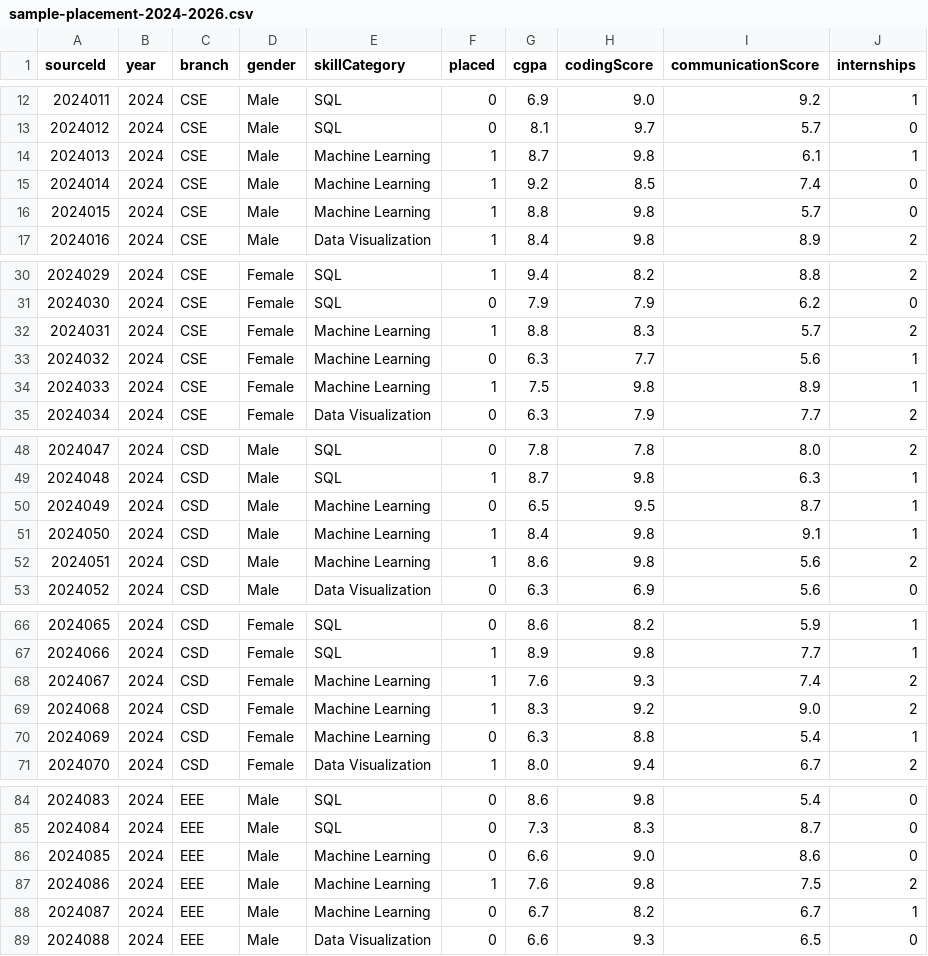
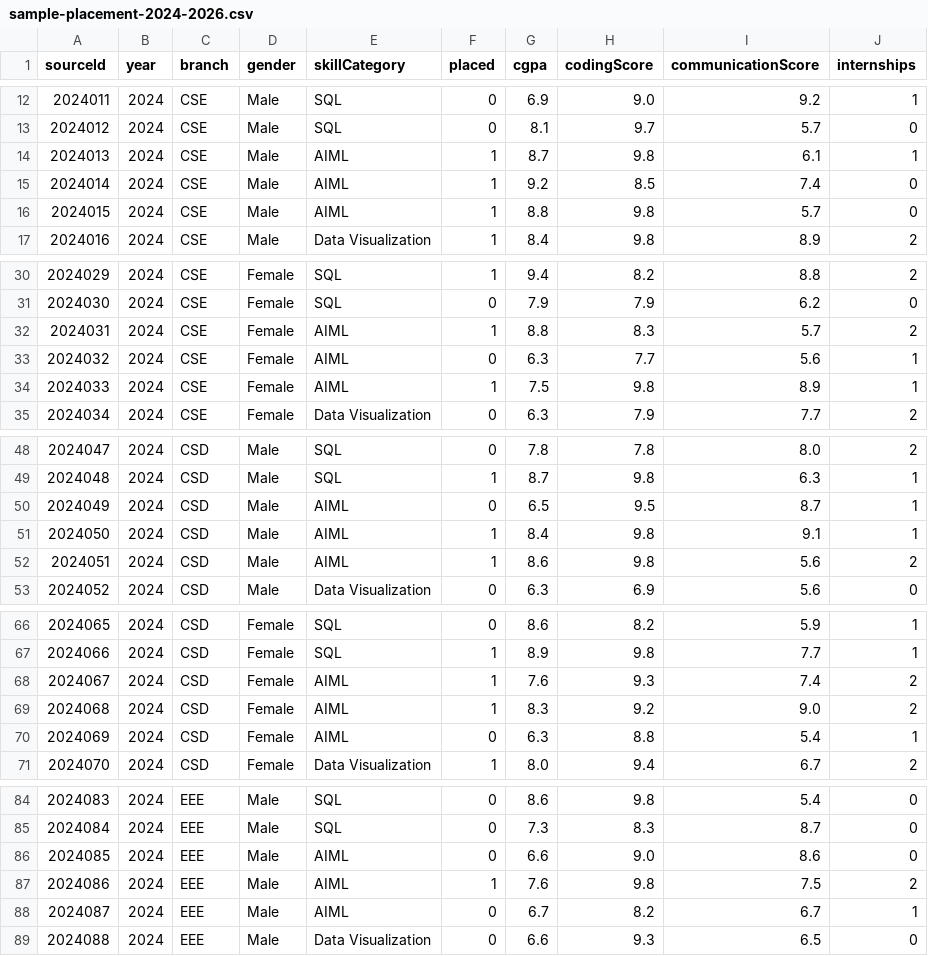
Before and after one commit to dileepbommali16-ops/pathfinder, a CSV file: sample-placement-2024-2026.csv, drawn as a sheet; only a part is shown, gaps mark what is left out; the diff covers the shown part only.

```diff
--- a/sample-placement-2024-2026.csv
+++ b/sample-placement-2024-2026.csv
@@ -13,5 +13,5 @@ sourceId,year,branch,gender,skillCategory,placed,cgpa,codingScore,communicationS
 2024012,2024,CSE,Male,SQL,0,8.1,9.7,5.7,0
-2024013,2024,CSE,Male,Machine Learning,1,8.7,9.8,6.1,1
-2024014,2024,CSE,Male,Machine Learning,1,9.2,8.5,7.4,0
-2024015,2024,CSE,Male,Machine Learning,1,8.8,9.8,5.7,0
+2024013,2024,CSE,Male,AIML,1,8.7,9.8,6.1,1
+2024014,2024,CSE,Male,AIML,1,9.2,8.5,7.4,0
+2024015,2024,CSE,Male,AIML,1,8.8,9.8,5.7,0
 2024016,2024,CSE,Male,Data Visualization,1,8.4,9.8,8.9,2
@@ -31,5 +31,5 @@ sourceId,year,branch,gender,skillCategory,placed,cgpa,codingScore,communicationS
 2024030,2024,CSE,Female,SQL,0,7.9,7.9,6.2,0
-2024031,2024,CSE,Female,Machine Learning,1,8.8,8.3,5.7,2
-2024032,2024,CSE,Female,Machine Learning,0,6.3,7.7,5.6,1
-2024033,2024,CSE,Female,Machine Learning,1,7.5,9.8,8.9,1
+2024031,2024,CSE,Female,AIML,1,8.8,8.3,5.7,2
+2024032,2024,CSE,Female,AIML,0,6.3,7.7,5.6,1
+2024033,2024,CSE,Female,AIML,1,7.5,9.8,8.9,1
 2024034,2024,CSE,Female,Data Visualization,0,6.3,7.9,7.7,2
@@ -49,5 +49,5 @@ sourceId,year,branch,gender,skillCategory,placed,cgpa,codingScore,communicationS
 2024048,2024,CSD,Male,SQL,1,8.7,9.8,6.3,1
-2024049,2024,CSD,Male,Machine Learning,0,6.5,9.5,8.7,1
-2024050,2024,CSD,Male,Machine Learning,1,8.4,9.8,9.1,1
-2024051,2024,CSD,Male,Machine Learning,1,8.6,9.8,5.6,2
+2024049,2024,CSD,Male,AIML,0,6.5,9.5,8.7,1
+2024050,2024,CSD,Male,AIML,1,8.4,9.8,9.1,1
+2024051,2024,CSD,Male,AIML,1,8.6,9.8,5.6,2
 2024052,2024,CSD,Male,Data Visualization,0,6.3,6.9,5.6,0
@@ -67,5 +67,5 @@ sourceId,year,branch,gender,skillCategory,placed,cgpa,codingScore,communicationS
 2024066,2024,CSD,Female,SQL,1,8.9,9.8,7.7,1
-2024067,2024,CSD,Female,Machine Learning,1,7.6,9.3,7.4,2
-2024068,2024,CSD,Female,Machine Learning,1,8.3,9.2,9.0,2
-2024069,2024,CSD,Female,Machine Learning,0,6.3,8.8,5.4,1
+2024067,2024,CSD,Female,AIML,1,7.6,9.3,7.4,2
+2024068,2024,CSD,Female,AIML,1,8.3,9.2,9.0,2
+2024069,2024,CSD,Female,AIML,0,6.3,8.8,5.4,1
 2024070,2024,CSD,Female,Data Visualization,1,8.0,9.4,6.7,2
@@ -85,5 +85,5 @@ sourceId,year,branch,gender,skillCategory,placed,cgpa,codingScore,communicationS
 2024084,2024,EEE,Male,SQL,0,7.3,8.3,8.7,0
-2024085,2024,EEE,Male,Machine Learning,0,6.6,9.0,8.6,0
-2024086,2024,EEE,Male,Machine Learning,1,7.6,9.8,7.5,2
-2024087,2024,EEE,Male,Machine Learning,0,6.7,8.2,6.7,1
+2024085,2024,EEE,Male,AIML,0,6.6,9.0,8.6,0
+2024086,2024,EEE,Male,AIML,1,7.6,9.8,7.5,2
+2024087,2024,EEE,Male,AIML,0,6.7,8.2,6.7,1
 2024088,2024,EEE,Male,Data Visualization,0,6.6,9.3,6.5,0
```
Also changed, not shown: 93 edited cells elsewhere in this file, 1 other file.
